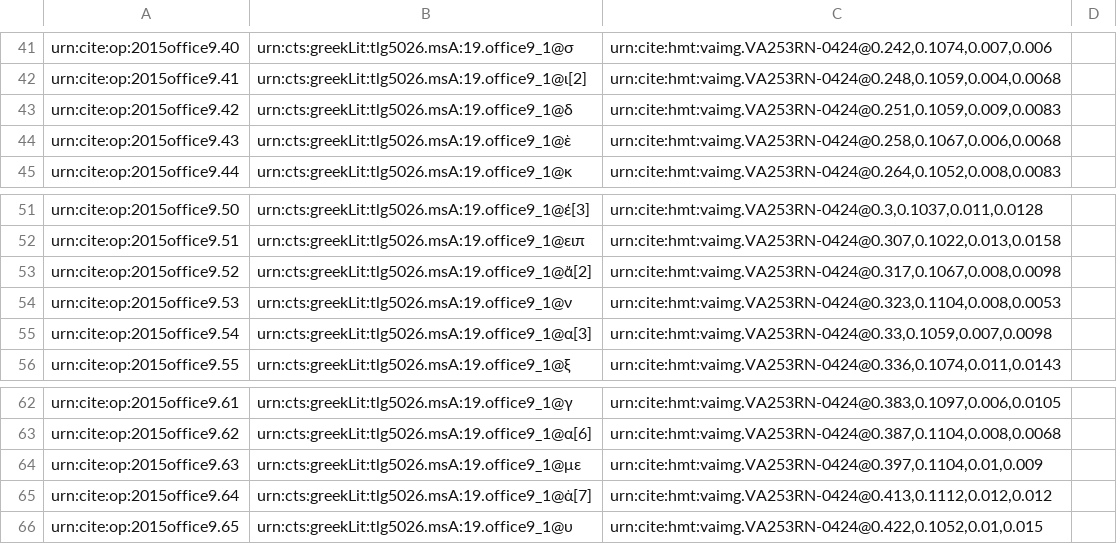
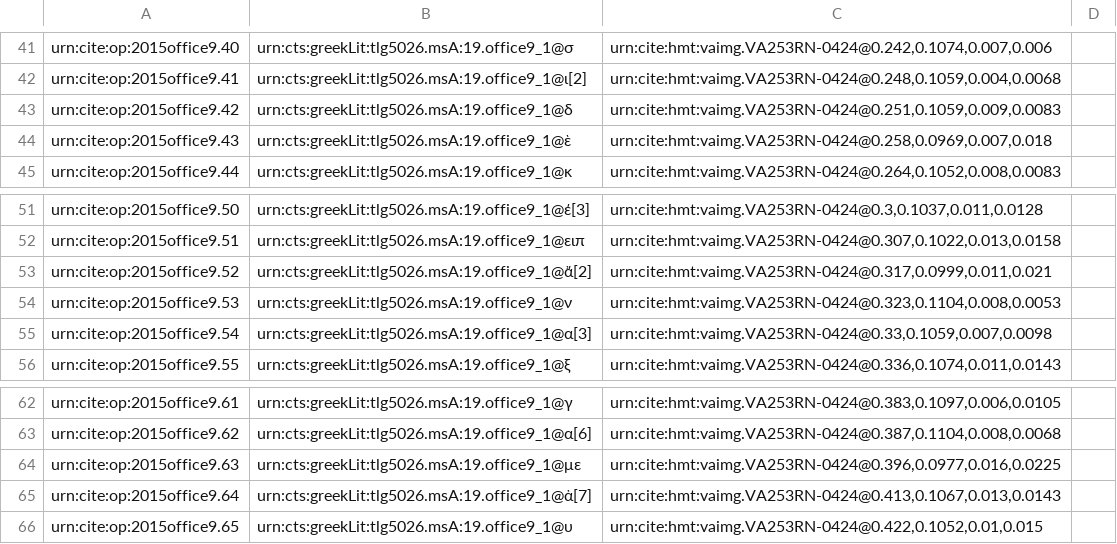
Before and after one commit to hmteditors/2015office11, a CSV file: collections/paleography.csv, drawn as a sheet; only a part is shown, gaps mark what is left out.

Commit message:
Update paleography.csv

```diff
--- a/collections/paleography.csv
+++ b/collections/paleography.csv
@@ -43,3 +43,3 @@ urn:cite:op:2015office9.41,urn:cts:greekLit:tlg5026.msA:19.office9_1@ι[2],"urn:
 urn:cite:op:2015office9.42,urn:cts:greekLit:tlg5026.msA:19.office9_1@δ,"urn:cite:hmt:vaimg.VA253RN-0424@0.251,0.1059,0.009,0.0083",
-urn:cite:op:2015office9.43,urn:cts:greekLit:tlg5026.msA:19.office9_1@ὲ,"urn:cite:hmt:vaimg.VA253RN-0424@0.258,0.1067,0.006,0.0068",
+urn:cite:op:2015office9.43,urn:cts:greekLit:tlg5026.msA:19.office9_1@ὲ,"urn:cite:hmt:vaimg.VA253RN-0424@0.258,0.0969,0.007,0.018",
 urn:cite:op:2015office9.44,urn:cts:greekLit:tlg5026.msA:19.office9_1@κ,"urn:cite:hmt:vaimg.VA253RN-0424@0.264,0.1052,0.008,0.0083",
@@ -52,3 +52,3 @@ urn:cite:op:2015office9.50,urn:cts:greekLit:tlg5026.msA:19.office9_1@έ[3],"urn:
 urn:cite:op:2015office9.51,urn:cts:greekLit:tlg5026.msA:19.office9_1@ειπ,"urn:cite:hmt:vaimg.VA253RN-0424@0.307,0.1022,0.013,0.0158",
-urn:cite:op:2015office9.52,urn:cts:greekLit:tlg5026.msA:19.office9_1@ἄ[2],"urn:cite:hmt:vaimg.VA253RN-0424@0.317,0.1067,0.008,0.0098",
+urn:cite:op:2015office9.52,urn:cts:greekLit:tlg5026.msA:19.office9_1@ἄ[2],"urn:cite:hmt:vaimg.VA253RN-0424@0.317,0.0999,0.011,0.021",
 urn:cite:op:2015office9.53,urn:cts:greekLit:tlg5026.msA:19.office9_1@ν,"urn:cite:hmt:vaimg.VA253RN-0424@0.323,0.1104,0.008,0.0053",
@@ -63,4 +63,4 @@ urn:cite:op:2015office9.61,urn:cts:greekLit:tlg5026.msA:19.office9_1@γ,"urn:cit
 urn:cite:op:2015office9.62,urn:cts:greekLit:tlg5026.msA:19.office9_1@α[6],"urn:cite:hmt:vaimg.VA253RN-0424@0.387,0.1104,0.008,0.0068",
-urn:cite:op:2015office9.63,urn:cts:greekLit:tlg5026.msA:19.office9_1@με,"urn:cite:hmt:vaimg.VA253RN-0424@0.397,0.1104,0.01,0.009",
-urn:cite:op:2015office9.64,urn:cts:greekLit:tlg5026.msA:19.office9_1@ἀ[7],"urn:cite:hmt:vaimg.VA253RN-0424@0.413,0.1112,0.012,0.012",
+urn:cite:op:2015office9.63,urn:cts:greekLit:tlg5026.msA:19.office9_1@με,"urn:cite:hmt:vaimg.VA253RN-0424@0.396,0.0977,0.016,0.0225",
+urn:cite:op:2015office9.64,urn:cts:greekLit:tlg5026.msA:19.office9_1@ἀ[7],"urn:cite:hmt:vaimg.VA253RN-0424@0.413,0.1067,0.013,0.0143",
 urn:cite:op:2015office9.65,urn:cts:greekLit:tlg5026.msA:19.office9_1@υ,"urn:cite:hmt:vaimg.VA253RN-0424@0.422,0.1052,0.01,0.015",
```
